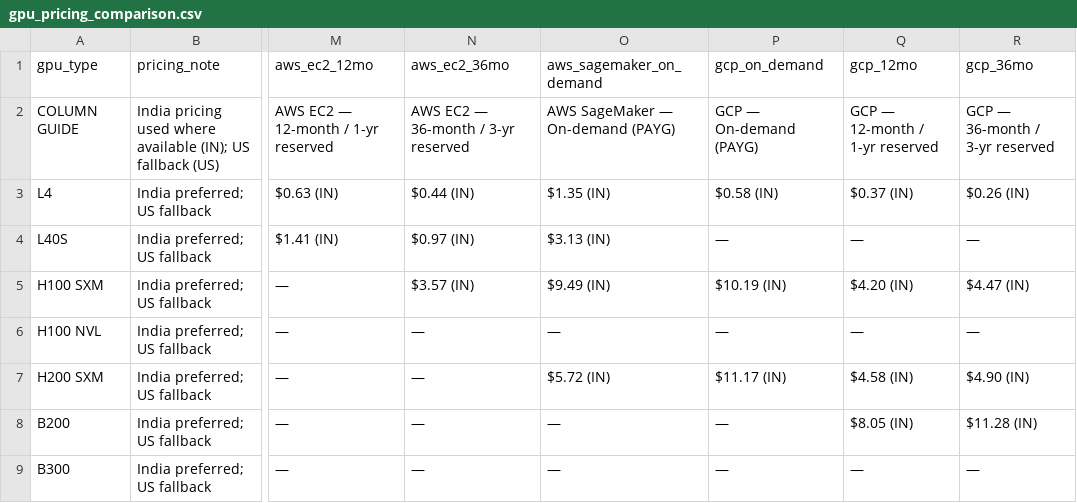
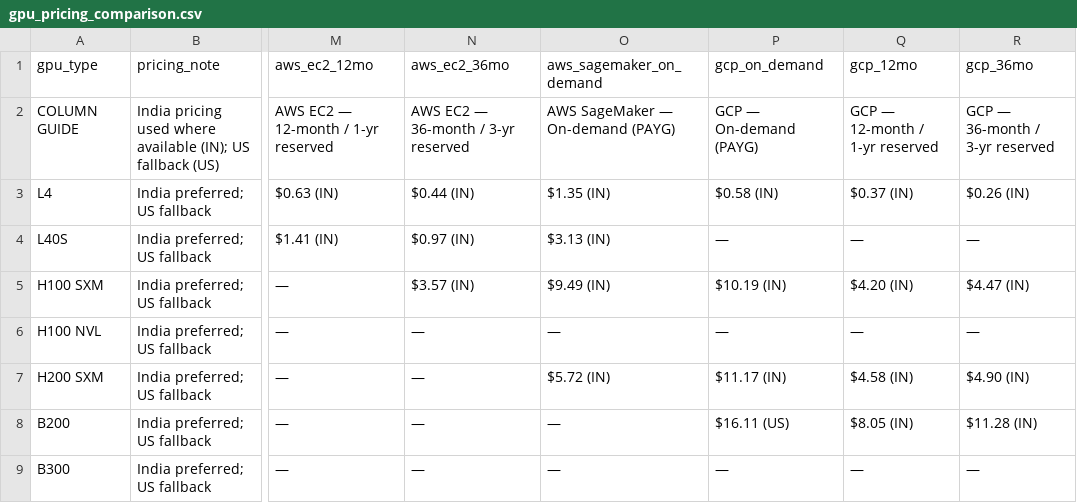
Before and after one commit to sooddvs/gpu-pricing, a CSV file: gpu_pricing_comparison.csv, drawn as a sheet; only a part is shown, gaps mark what is left out; the diff names each change by its address in the sheet, - before the commit and + after, or states it on an @@ line.

```diff
--- a/gpu_pricing_comparison.csv
+++ b/gpu_pricing_comparison.csv
-P8 (gcp_on_demand): —
+P8 (gcp_on_demand): $16.11 (US)
```
Also changed, not shown: gpu_pricing_history.csv, gpu_pricing_raw.csv, 2 other files.
